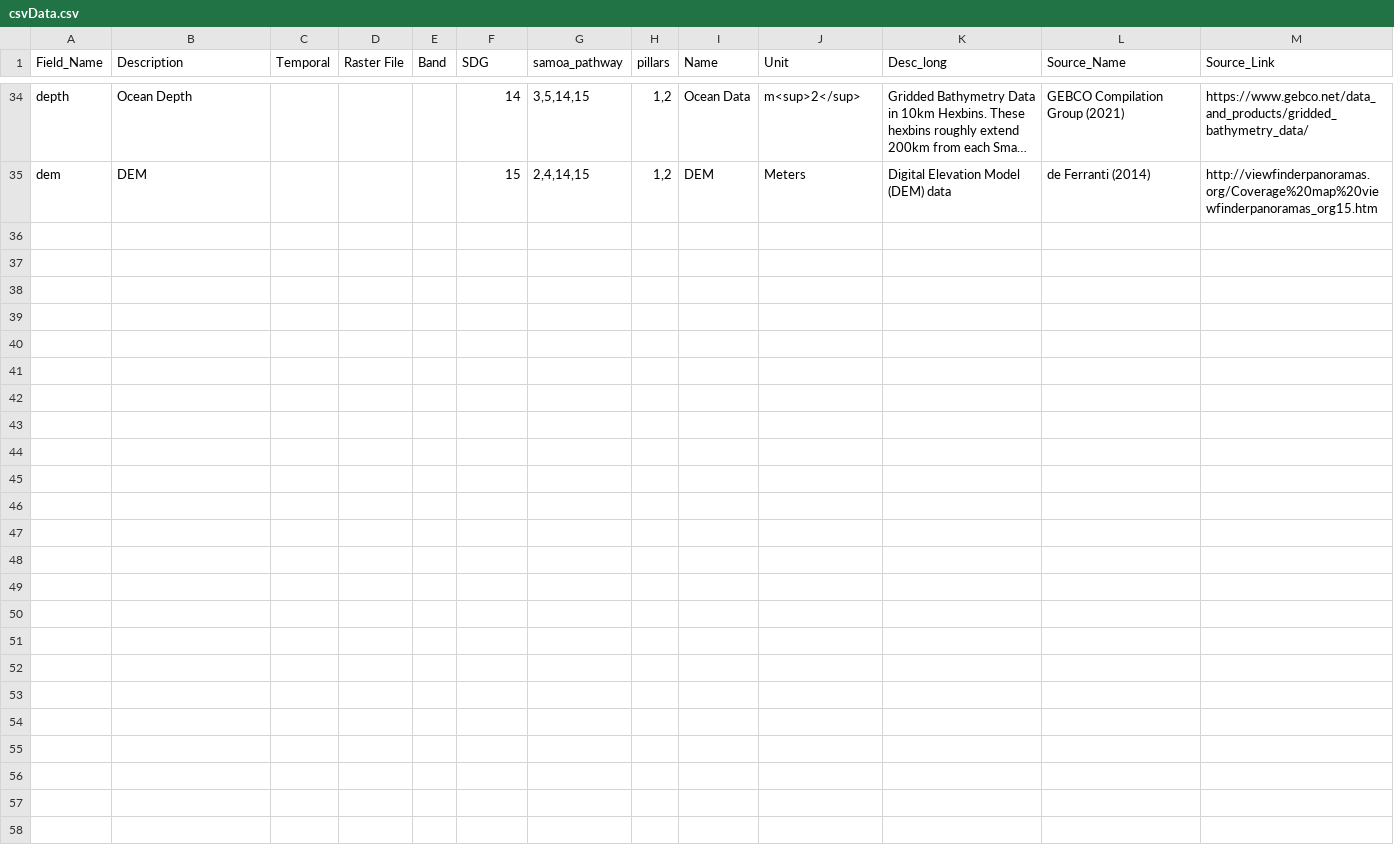
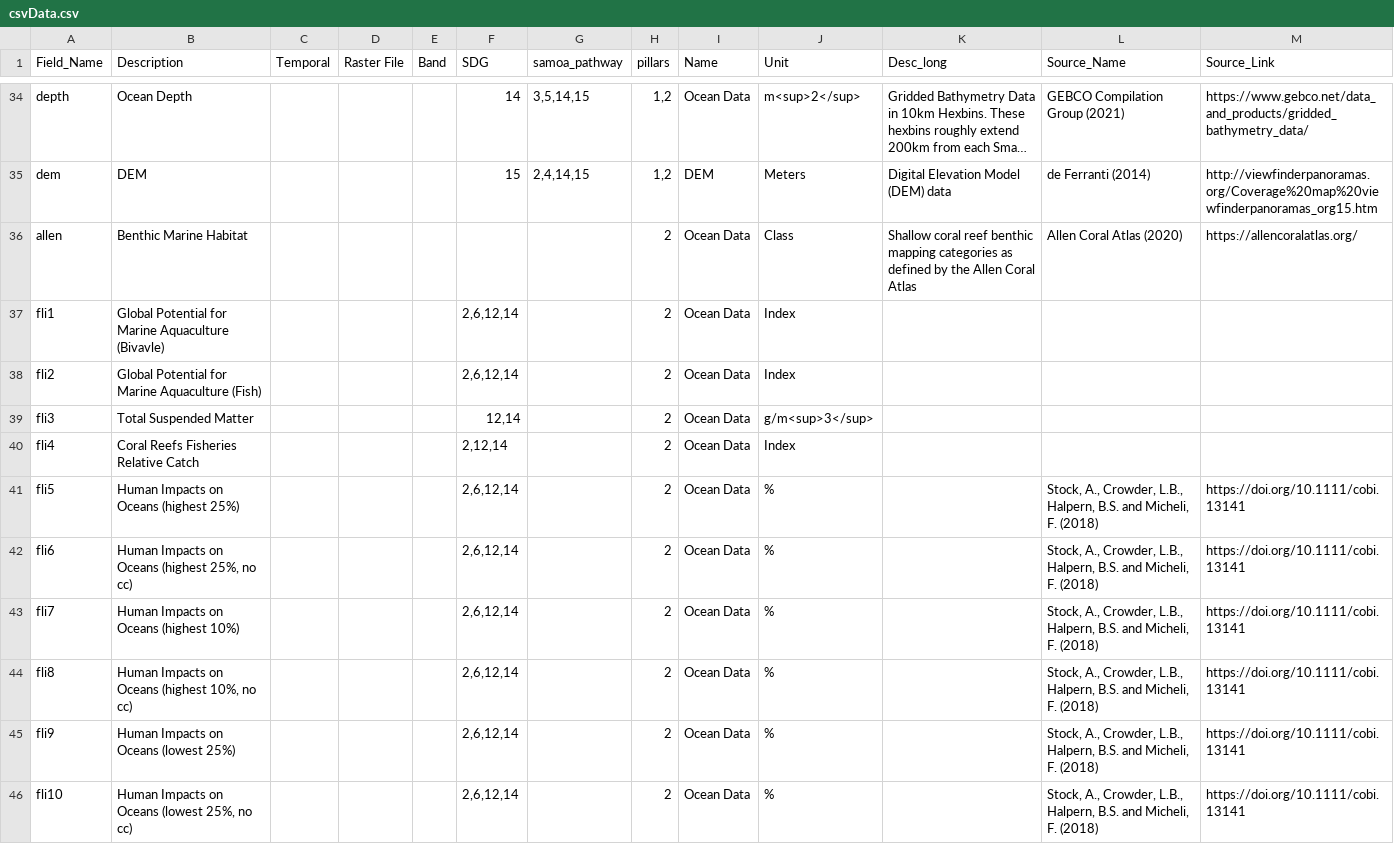
Before and after one commit to brandonserrao/SIDSDataPlatform, a CSV file: gisPanel/csvData.csv, drawn as a sheet; only a part is shown, gaps mark what is left out; long unchanged cells end in …; the diff covers the shown part only; the diff names each change by its address in the sheet, - before the commit and + after, or states it on an @@ line.

Commit message:
add ocean data

```diff
--- a/gisPanel/csvData.csv
+++ b/gisPanel/csvData.csv
+row 36: allen | Benthic Marine Habitat |  |  |  |  |  | 2 | Ocean Data | Class | Shallow coral reef benthic mapping categories as defined by the Allen Coral Atlas | Allen Coral Atlas (2020) | https://allencoralatlas.org/
+row 37: fli1 | Global Potential for Marine Aquaculture (Bivavle) |  |  |  | 2,6,12,14 |  | 2 | Ocean Data | Index
+row 38: fli2 | Global Potential for Marine Aquaculture (Fish) |  |  |  | 2,6,12,14 |  | 2 | Ocean Data | Index
+row 39: fli3 | Total Suspended Matter |  |  |  | 12,14 |  | 2 | Ocean Data | g/m<sup>3</sup>
+row 40: fli4 | Coral Reefs Fisheries Relative Catch |  |  |  | 2,12,14 |  | 2 | Ocean Data | Index
+row 41: fli5 | Human Impacts on Oceans (highest 25%) |  |  |  | 2,6,12,14 |  | 2 | Ocean Data | % |  | Stock, A., Crowder, L.B., Halpern, B.S. and Micheli, F. (2018) | https://doi.org/10.1111/cobi.13141
+row 42: fli6 | Human Impacts on Oceans (highest 25%, no cc) |  |  |  | 2,6,12,14 |  | 2 | Ocean Data | % |  | Stock, A., Crowder, L.B., Halpern, B.S. and Micheli, F. (2018) | https://doi.org/10.1111/cobi.13141
+row 43: fli7 | Human Impacts on Oceans (highest 10%) |  |  |  | 2,6,12,14 |  | 2 | Ocean Data | % |  | Stock, A., Crowder, L.B., Halpern, B.S. and Micheli, F. (2018) | https://doi.org/10.1111/cobi.13141
+row 44: fli8 | Human Impacts on Oceans (highest 10%, no cc) |  |  |  | 2,6,12,14 |  | 2 | Ocean Data | % |  | Stock, A., Crowder, L.B., Halpern, B.S. and Micheli, F. (2018) | https://doi.org/10.1111/cobi.13141
+row 45: fli9 | Human Impacts on Oceans (lowest 25%) |  |  |  | 2,6,12,14 |  | 2 | Ocean Data | % |  | Stock, A., Crowder, L.B., Halpern, B.S. and Micheli, F. (2018) | https://doi.org/10.1111/cobi.13141
+row 46: fli10 | Human Impacts on Oceans (lowest 25%, no cc) |  |  |  | 2,6,12,14 |  | 2 | Ocean Data | % |  | Stock, A., Crowder, L.B., Halpern, B.S. and Micheli, F. (2018) | https://doi.org/10.1111/cobi.13141
```
Also changed, not shown: 10 added rows and 3 edited cells elsewhere in this file, 4 other files.
